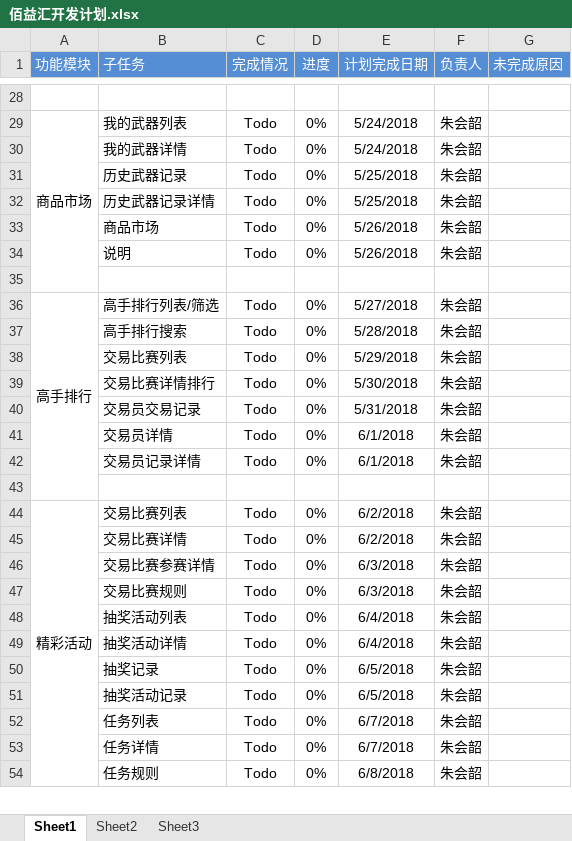
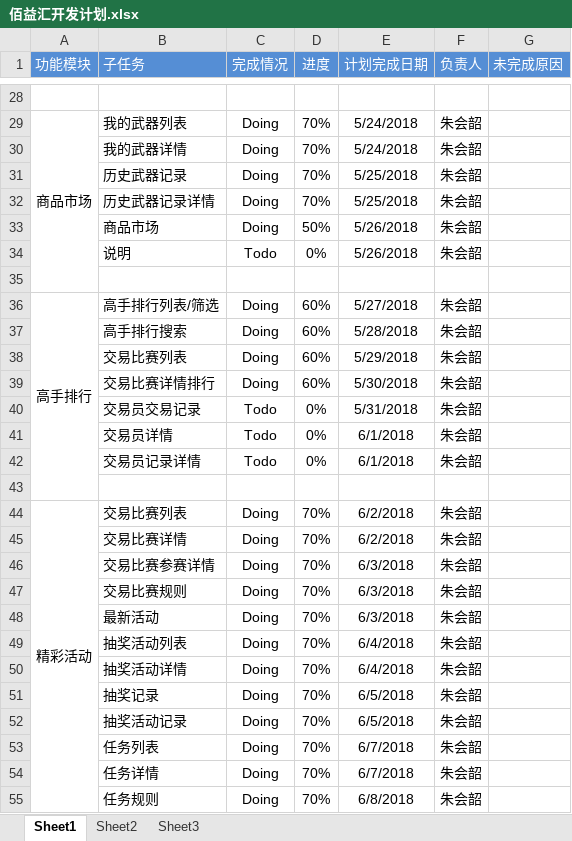
Before and after one commit to kokoo-wb/byh, an Excel workbook: doc/plan/佰益汇开发计划.xlsx, sheet Sheet1, drawn as a sheet; only a part is shown, gaps mark what is left out; values as stored, in another font and other column widths than the file's, no borders; addresses are those after the commit; the diff covers the shown part only; the diff names each change by its address in the sheet, - before the commit and + after, or states it on an @@ line.

```diff
--- a/doc/plan/佰益汇开发计划.xlsx (sheet Sheet1)
+++ b/doc/plan/佰益汇开发计划.xlsx (sheet Sheet1)
-C29:C33 (完成情况): Todo
+C29:C33 (完成情况): Doing
-D29:D32 (进度): 0%
+D29:D32 (进度): 70%
-D33 (进度): 0%
+D33 (进度): 50%
-C36:C39 (完成情况): Todo
+C36:C39 (完成情况): Doing
-D36:D39 (进度): 0%
+D36:D39 (进度): 60%
-C44:C47 (完成情况): Todo
+C44:C47 (完成情况): Doing
-D44:D47 (进度): 0%
+D44:D47 (进度): 70%
+row 48:  | 最新活动 | Doing | 70% | 6/3/2018 | 朱会韶
-C49:C55 (完成情况): Todo
+C49:C55 (完成情况): Doing
-D49:D55 (进度): 0%
+D49:D55 (进度): 70%
```
Also changed, not shown: 52 edited cells elsewhere in this sheet.
